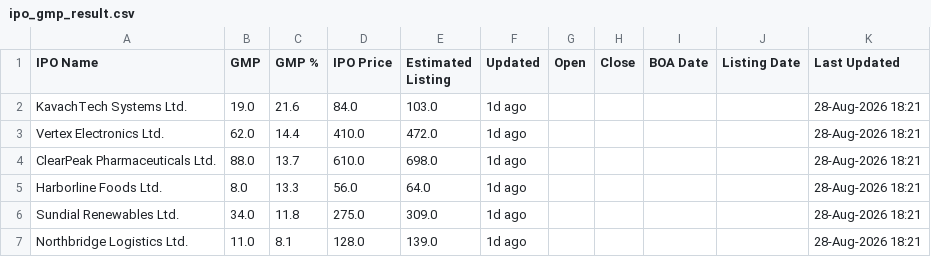
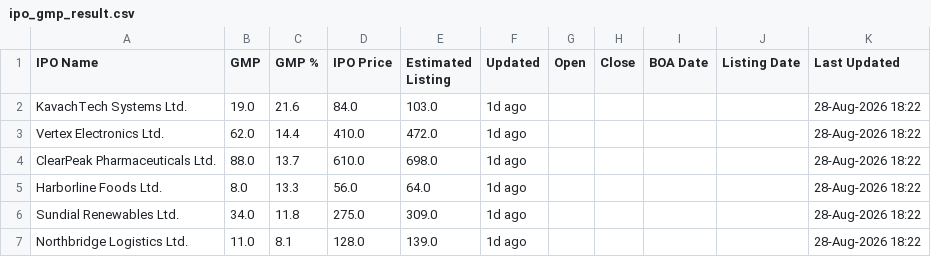
Before and after one commit to rishib-beep/ipo-gmp-scraper, a CSV file: ipo_gmp_result.csv, drawn as a sheet.

```diff
--- a/ipo_gmp_result.csv
+++ b/ipo_gmp_result.csv
@@ -1,7 +1,7 @@
 IPO Name,GMP,GMP %,IPO Price,Estimated Listing,Updated,Open,Close,BOA Date,Listing Date,Last Updated
-KavachTech Systems Ltd.,19.0,21.6,84.0,103.0,1d ago,,,,,28-Aug-2026 18:21
-Vertex Electronics Ltd.,62.0,14.4,410.0,472.0,1d ago,,,,,28-Aug-2026 18:21
-ClearPeak Pharmaceuticals Ltd.,88.0,13.7,610.0,698.0,1d ago,,,,,28-Aug-2026 18:21
-Harborline Foods Ltd.,8.0,13.3,56.0,64.0,1d ago,,,,,28-Aug-2026 18:21
-Sundial Renewables Ltd.,34.0,11.8,275.0,309.0,1d ago,,,,,28-Aug-2026 18:21
-Northbridge Logistics Ltd.,11.0,8.1,128.0,139.0,1d ago,,,,,28-Aug-2026 18:21
+KavachTech Systems Ltd.,19.0,21.6,84.0,103.0,1d ago,,,,,28-Aug-2026 18:22
+Vertex Electronics Ltd.,62.0,14.4,410.0,472.0,1d ago,,,,,28-Aug-2026 18:22
+ClearPeak Pharmaceuticals Ltd.,88.0,13.7,610.0,698.0,1d ago,,,,,28-Aug-2026 18:22
+Harborline Foods Ltd.,8.0,13.3,56.0,64.0,1d ago,,,,,28-Aug-2026 18:22
+Sundial Renewables Ltd.,34.0,11.8,275.0,309.0,1d ago,,,,,28-Aug-2026 18:22
+Northbridge Logistics Ltd.,11.0,8.1,128.0,139.0,1d ago,,,,,28-Aug-2026 18:22
```
Also changed, not shown: ipo_gmp_history.csv.
